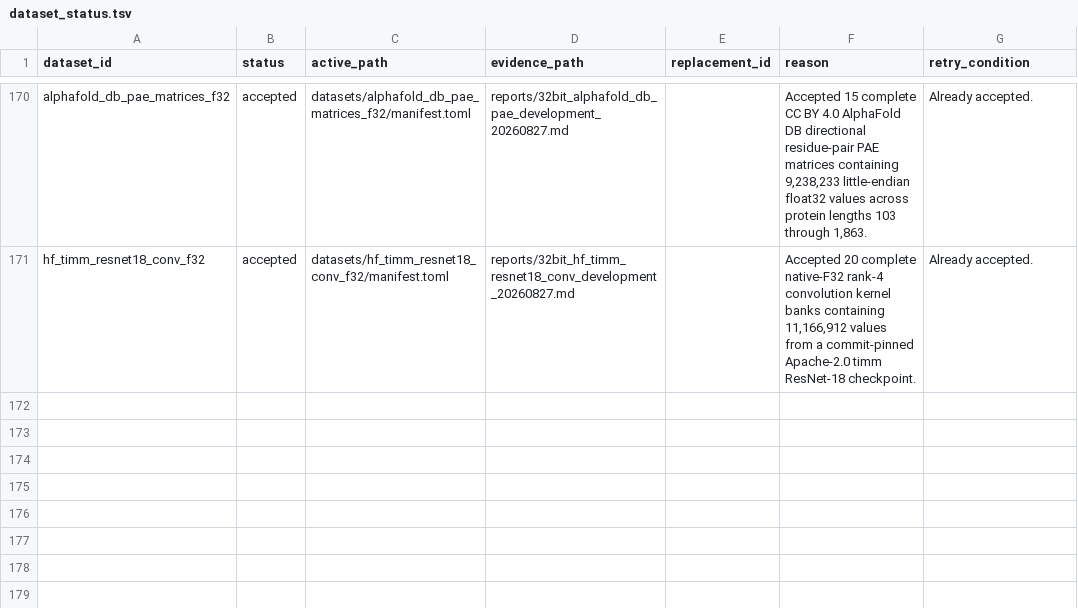
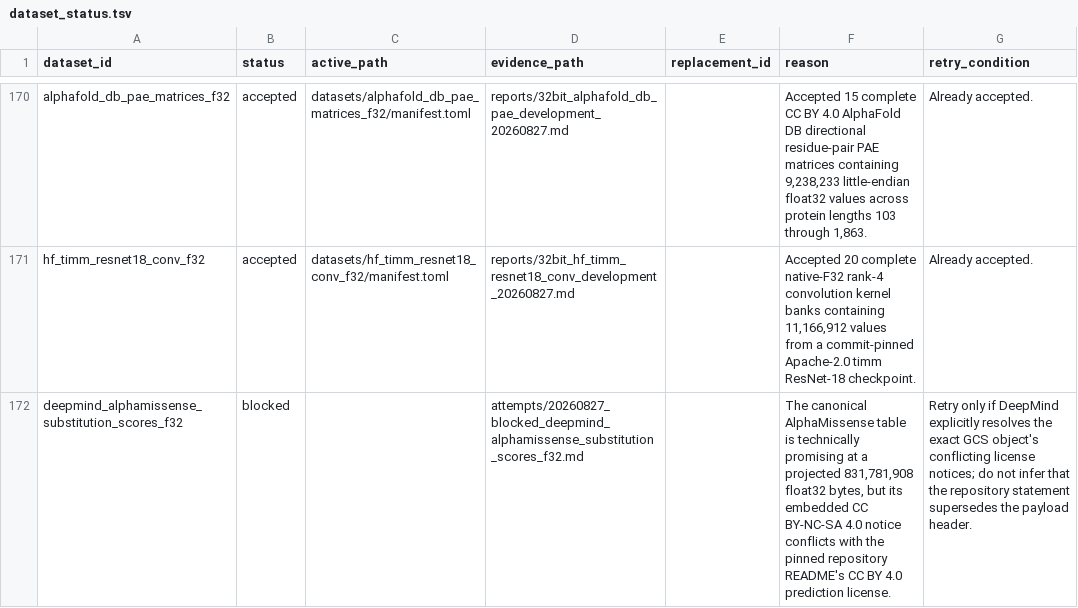
Before and after one commit to Cyan4973/public_datasets_collection, a TSV file: attempts/dataset_status.tsv, drawn as a sheet; only a part is shown, gaps mark what is left out; the diff names each change by its address in the sheet, - before the commit and + after, or states it on an @@ line.

Commit message:
Record AlphaMissense license conflict

```diff
--- a/attempts/dataset_status.tsv
+++ b/attempts/dataset_status.tsv
+row 172: deepmind_alphamissense_substitution_scores_f32 | blocked |  | attempts/20260827_blocked_deepmind_alphamissense_substitution_scores_f32.md |  | The canonical AlphaMissense table is technically promising at a projected 831,781,908 float32 bytes, but its embedded CC BY-NC-SA 4.0 notice conflicts with the pinned repository README's CC BY 4.0 prediction license. | Retry only if DeepMind explicitly resolves the exact GCS object's conflicting license notices; do not infer that the repository statement supersedes the payload header.
```
Also changed, not shown: 1 other file.
